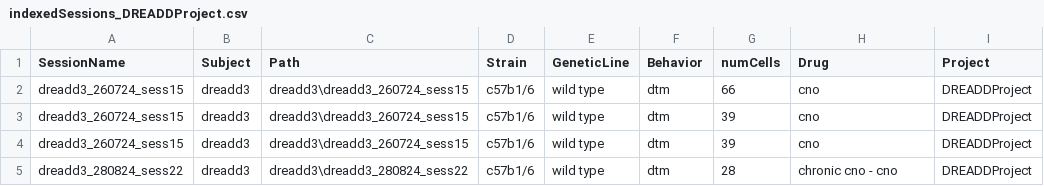
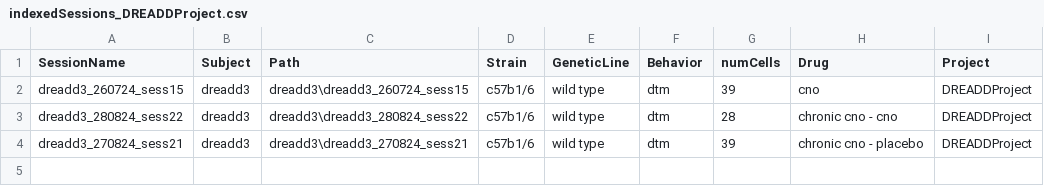
Before and after one commit to abadpablo/DREADDProject, a CSV file: indexedSessions_DREADDProject.csv, drawn as a sheet.

Commit message:
Added Session: DREADD3_270824_sess21

```diff
--- a/indexedSessions_DREADDProject.csv
+++ b/indexedSessions_DREADDProject.csv
@@ -1,5 +1,4 @@
 SessionName,Subject,Path,Strain,GeneticLine,Behavior,numCells,Drug,Project
-dreadd3_260724_sess15,dreadd3,dreadd3\dreadd3_260724_sess15,c57b1/6,wild type,dtm,66,cno,DREADDProject
-dreadd3_260724_sess15,dreadd3,dreadd3\dreadd3_260724_sess15,c57b1/6,wild type,dtm,39,cno,DREADDProject
 dreadd3_260724_sess15,dreadd3,dreadd3\dreadd3_260724_sess15,c57b1/6,wild type,dtm,39,cno,DREADDProject
 dreadd3_280824_sess22,dreadd3,dreadd3\dreadd3_280824_sess22,c57b1/6,wild type,dtm,28,chronic cno - cno,DREADDProject
+dreadd3_270824_sess21,dreadd3,dreadd3\dreadd3_270824_sess21,c57b1/6,wild type,dtm,39,chronic cno - placebo,DREADDProject
```
